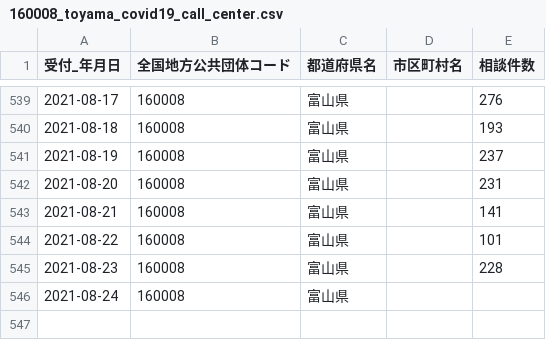
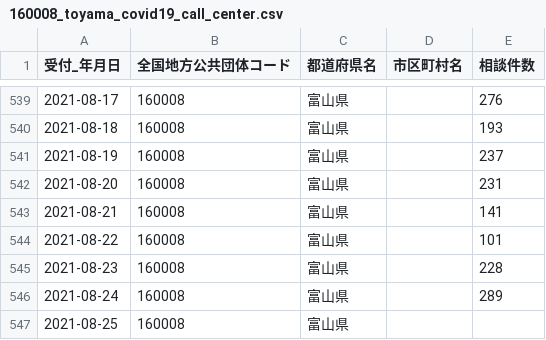
Before and after one commit to terachan0117/covid19-toyama-opendata, a CSV file: data/160008_toyama_covid19_call_center.csv, drawn as a sheet; only a part is shown, gaps mark what is left out.

```diff
--- a/data/160008_toyama_covid19_call_center.csv
+++ b/data/160008_toyama_covid19_call_center.csv
@@ -545,2 +545,3 @@
 2021-08-23,160008,富山県,,228
-2021-08-24,160008,富山県,,
+2021-08-24,160008,富山県,,289
+2021-08-25,160008,富山県,,
```
Also changed, not shown: data/160008_toyama_covid19_antigen_test_people.csv, data/160008_toyama_covid19_confirm_negative.csv, 7 other files.
